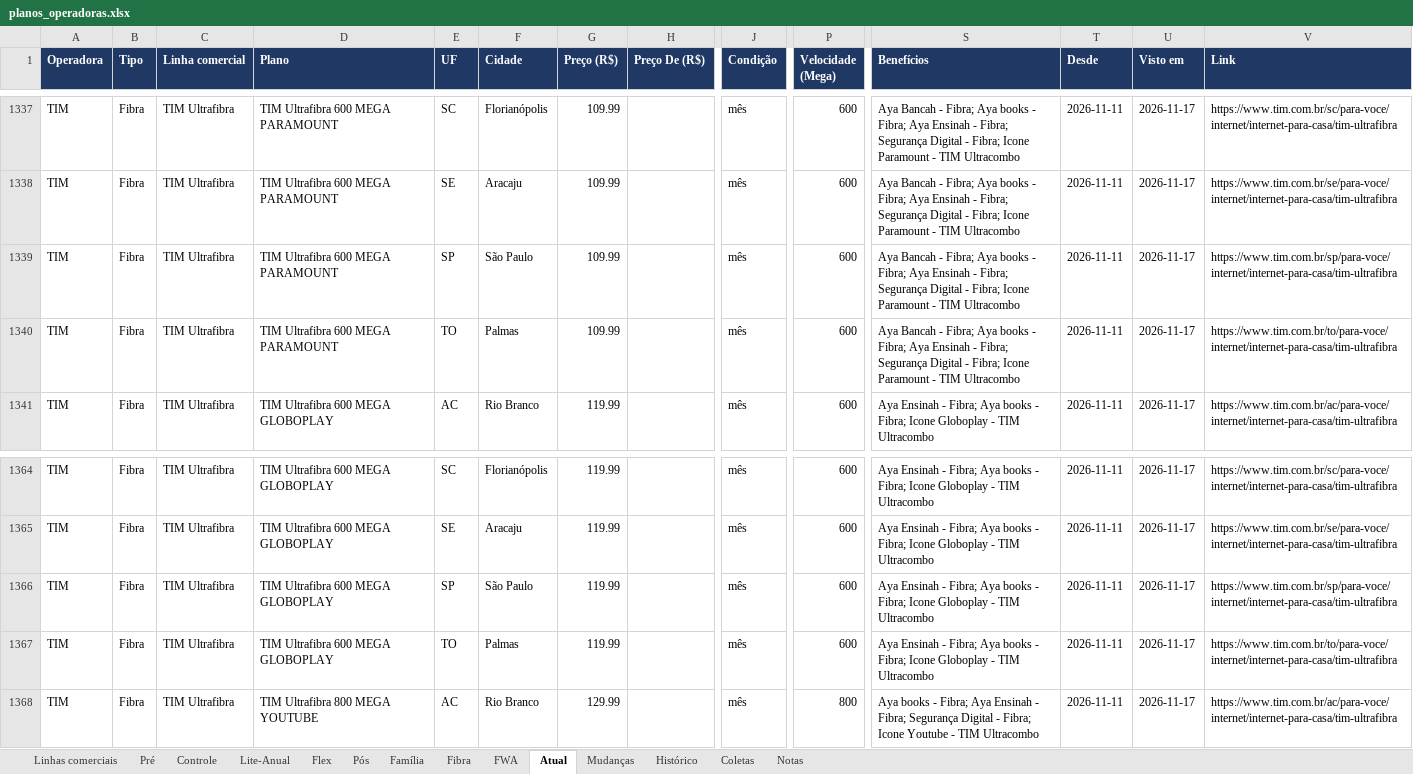
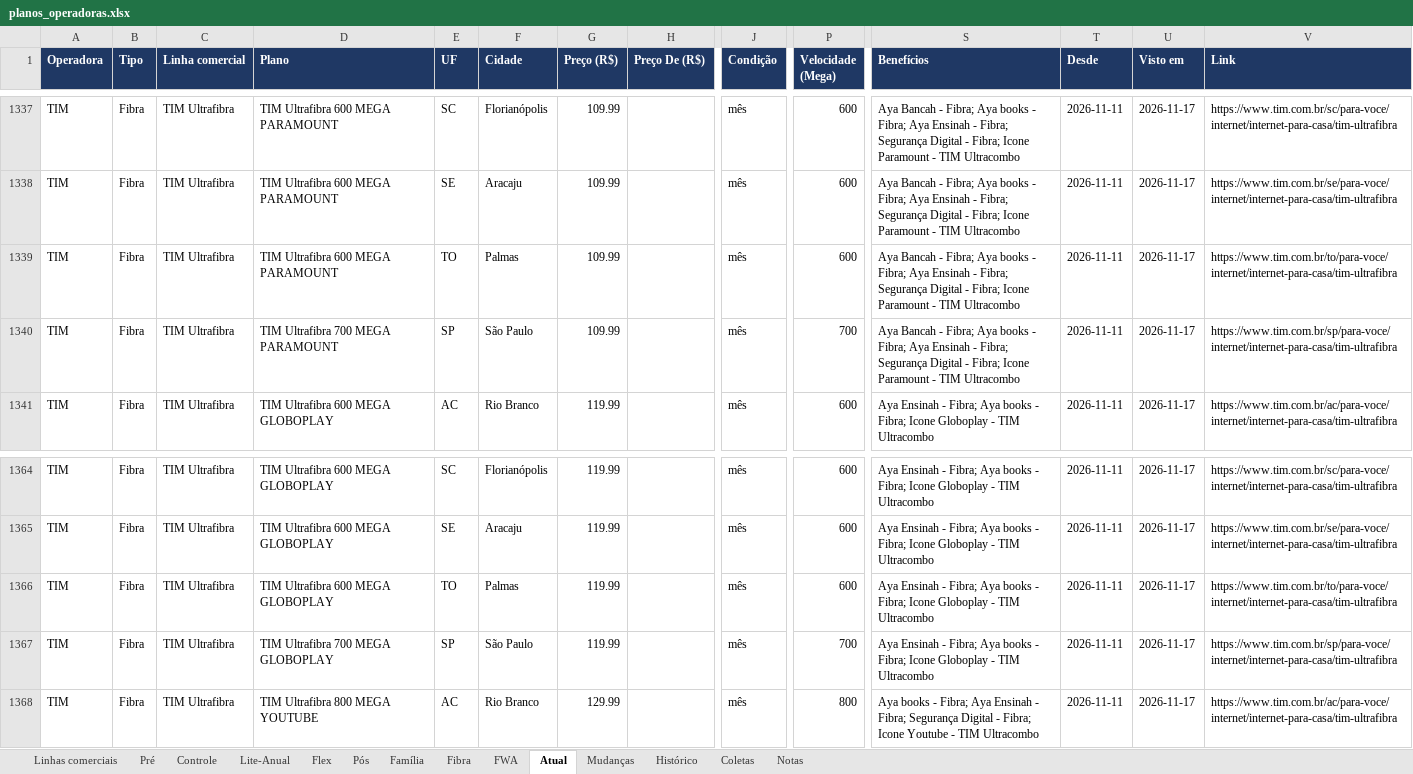
Before and after one commit to mmagalhaes2001/Monitor-dados, an Excel workbook: planos/planos_operadoras.xlsx, sheet Atual, drawn as a sheet; only a part is shown, gaps mark what is left out; values as stored, in another font and other column widths than the file's, no borders; removed rows and columns are numbered as before the commit, all else as after; rows hold the shown columns only; the diff names each change by its address in the sheet, - before the commit and + after, or states it on an @@ line.

```diff
--- a/planos/planos_operadoras.xlsx (sheet Atual)
+++ b/planos/planos_operadoras.xlsx (sheet Atual)
-row 1339: TIM | Fibra | TIM Ultrafibra | TIM Ultrafibra 600 MEGA PARAMOUNT | SP | São Paulo | 109.99 |  | mês | 600 | Aya Bancah - Fibra; Aya books - Fibra; Aya Ensinah - Fibra; Segurança Digital - Fibra; Icone Paramount - TIM Ultracombo | 2026-11-11 | 2026-11-17 | https://www.tim.com.br/sp/para-voce/internet/internet-para-casa/tim-ultrafibra
+row 1340: TIM | Fibra | TIM Ultrafibra | TIM Ultrafibra 700 MEGA PARAMOUNT | SP | São Paulo | 109.99 |  | mês | 700 | Aya Bancah - Fibra; Aya books - Fibra; Aya Ensinah - Fibra; Segurança Digital - Fibra; Icone Paramount - TIM Ultracombo | 2026-11-11 | 2026-11-17 | https://www.tim.com.br/sp/para-voce/internet/internet-para-casa/tim-ultrafibra
-row 1366: TIM | Fibra | TIM Ultrafibra | TIM Ultrafibra 600 MEGA GLOBOPLAY | SP | São Paulo | 119.99 |  | mês | 600 | Aya Ensinah - Fibra; Aya books - Fibra; Icone Globoplay - TIM Ultracombo | 2026-11-11 | 2026-11-17 | https://www.tim.com.br/sp/para-voce/internet/internet-para-casa/tim-ultrafibra
+row 1367: TIM | Fibra | TIM Ultrafibra | TIM Ultrafibra 700 MEGA GLOBOPLAY | SP | São Paulo | 119.99 |  | mês | 700 | Aya Ensinah - Fibra; Aya books - Fibra; Icone Globoplay - TIM Ultracombo | 2026-11-11 | 2026-11-17 | https://www.tim.com.br/sp/para-voce/internet/internet-para-casa/tim-ultrafibra
```
Also changed, not shown: sheet Fibra, sheet Histórico, 11 other files.
